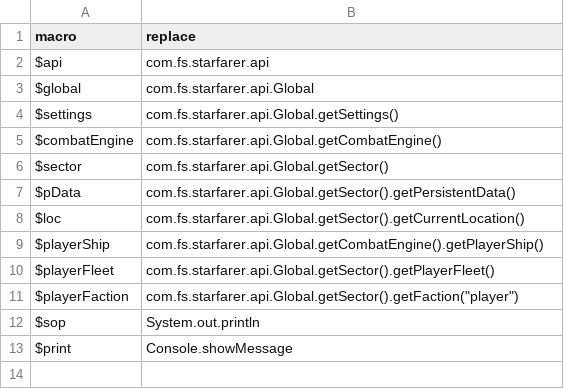
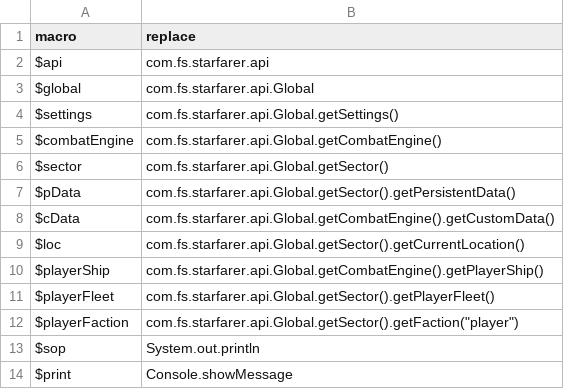
Before and after one commit to LazyWizard/console-commands, a CSV file: runcode_macros.csv, drawn as a sheet.

```diff
--- a/runcode_macros.csv
+++ b/runcode_macros.csv
@@ -7,2 +7,3 @@ $sector,com.fs.starfarer.api.Global.getSector()
 $pData,com.fs.starfarer.api.Global.getSector().getPersistentData()
+$cData,com.fs.starfarer.api.Global.getCombatEngine().getCustomData()
 $loc,com.fs.starfarer.api.Global.getSector().getCurrentLocation()
```
Also changed, not shown: 3 other files.
